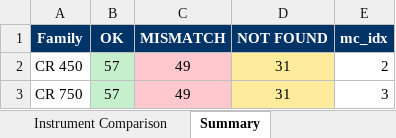
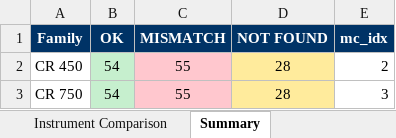
Before and after one commit to mahmudul0013/git_CodePlayground, an Excel workbook: CR_Comparison.xlsx, sheet Summary, drawn as a sheet; values as stored, in another font and other column widths than the file's, no borders; the diff names each change by its address in the sheet, - before the commit and + after, or states it on an @@ line.

```diff
--- a/CR_Comparison.xlsx (sheet Summary)
+++ b/CR_Comparison.xlsx (sheet Summary)
-B2:B3 (OK): 57
+B2:B3 (OK): 54
-C2:C3 (MISMATCH): 49
+C2:C3 (MISMATCH): 55
-D2:D3 (NOT FOUND): 31
+D2:D3 (NOT FOUND): 28
```
Also changed, not shown: sheet Instrument Comparison, Brew_Comparison.xlsx, Clara_Comparison.xlsx, 15 other files.
